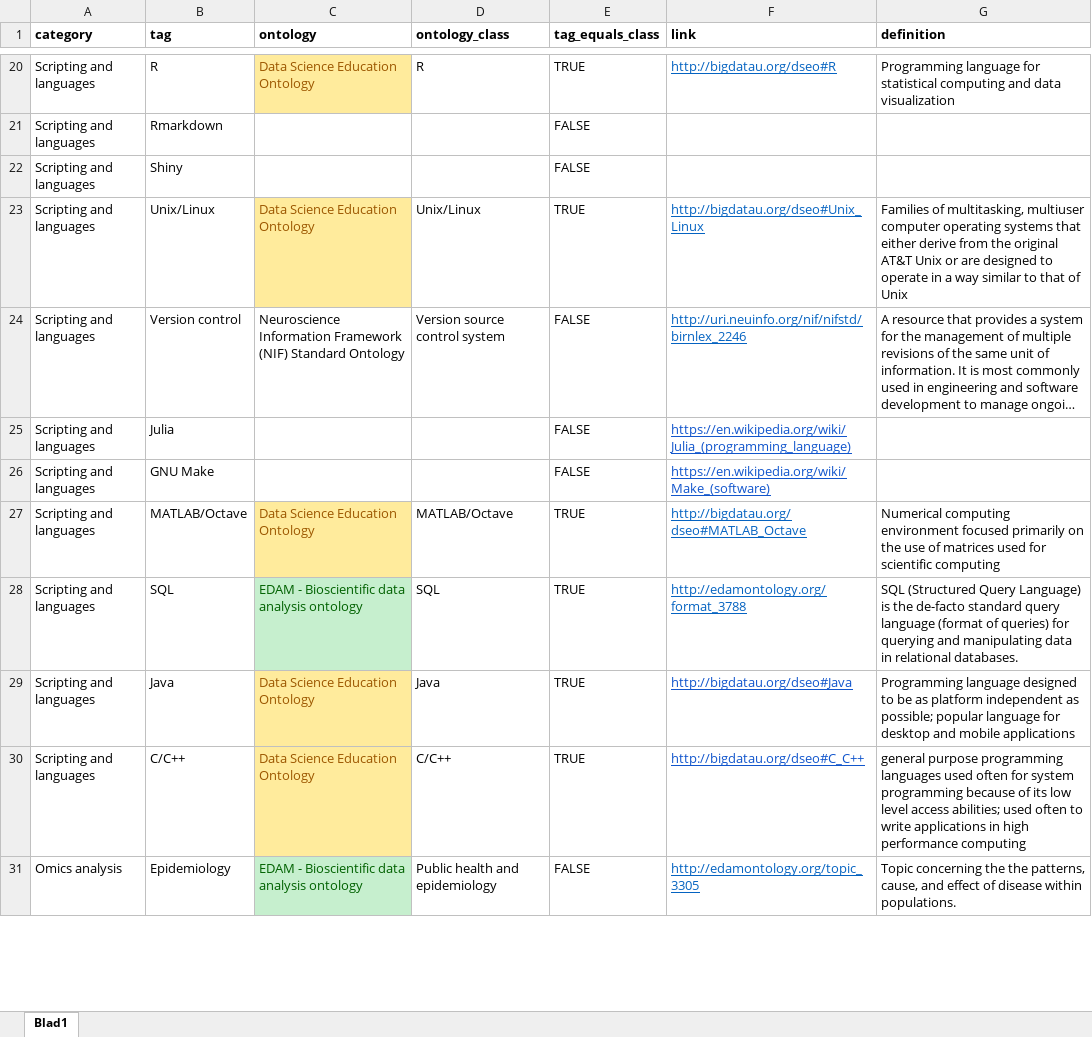
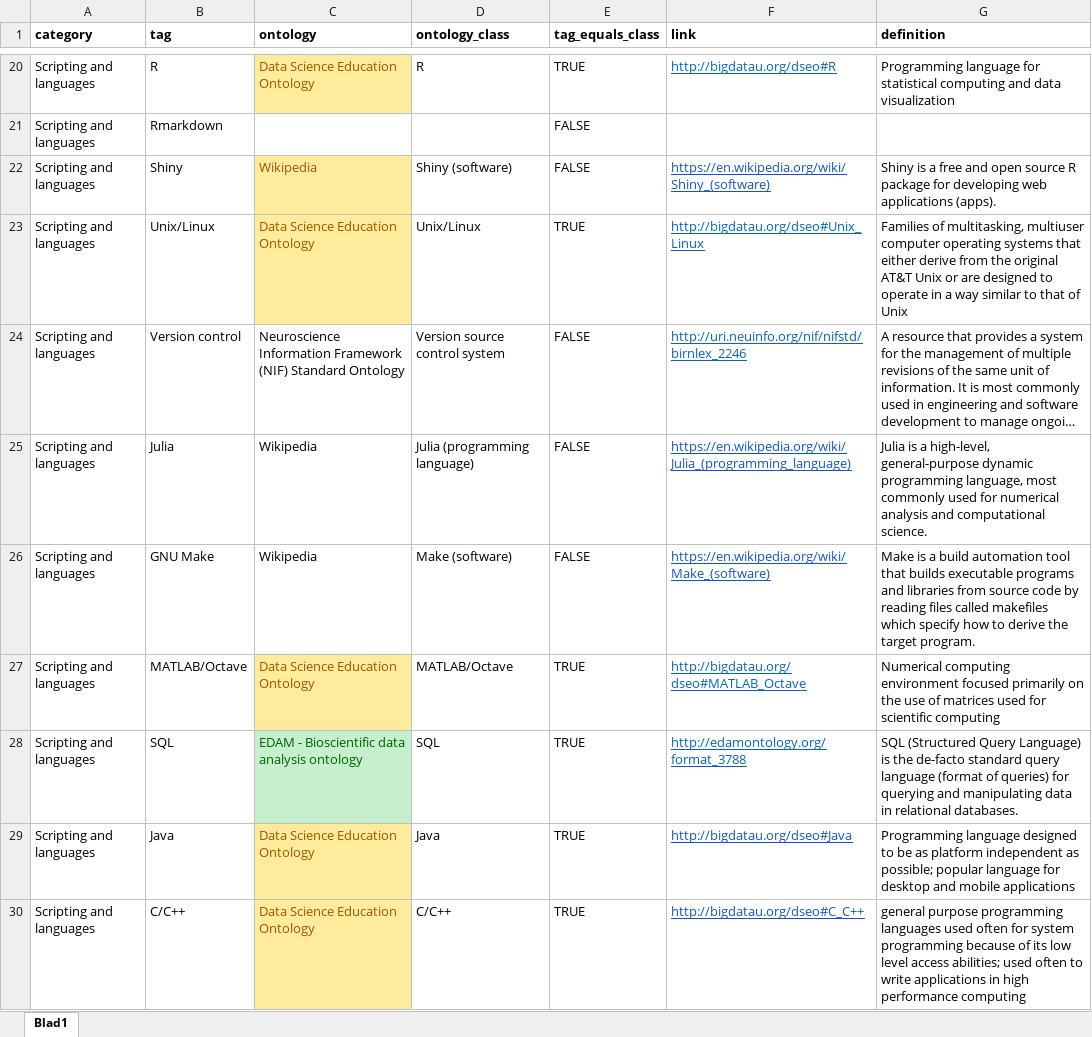
Before and after one commit to sib-swiss/glittr-ontologies, an Excel workbook: topic_ontologies_glittr.xlsx, sheet Blad1, drawn as a sheet; only a part is shown, gaps mark what is left out; the shorter side is filled out with more unchanged rows; long unchanged cells end in …; values as stored, in another font and other column widths than the file's, no borders; conditional formats not drawn; the diff names each change by its address in the sheet, - before the commit and + after, or states it on an @@ line.

Commit message:
updates tags with wikipedia entry

```diff
--- a/topic_ontologies_glittr.xlsx (sheet Blad1)
+++ b/topic_ontologies_glittr.xlsx (sheet Blad1)
-C22 (ontology): (empty)
+C22 (ontology): Wikipedia
-C22 fill: none
+C22 fill: #FFEB9C
-D22 (ontology_class): (empty)
+D22 (ontology_class): Shiny (software)
-F22 (link): (empty)
+F22 (link): https://en.wikipedia.org/wiki/Shiny_(software)
-G22 (definition): (empty)
+G22 (definition): Shiny is a free and open source R package for developing web applications (apps).
-C25:C26 (ontology): (empty)
+C25:C26 (ontology): Wikipedia
-D25 (ontology_class): (empty)
+D25 (ontology_class): Julia (programming language)
-G25 (definition): (empty)
+G25 (definition): Julia is a high-level, general-purpose dynamic programming language, most commonly used for numerical analysis and computational science.
-D26 (ontology_class): (empty)
+D26 (ontology_class): Make (software)
-G26 (definition): (empty)
+G26 (definition): Make is a build automation tool that builds executable programs and libraries from source code by reading files called makefiles which specify how to derive the target program.
```
